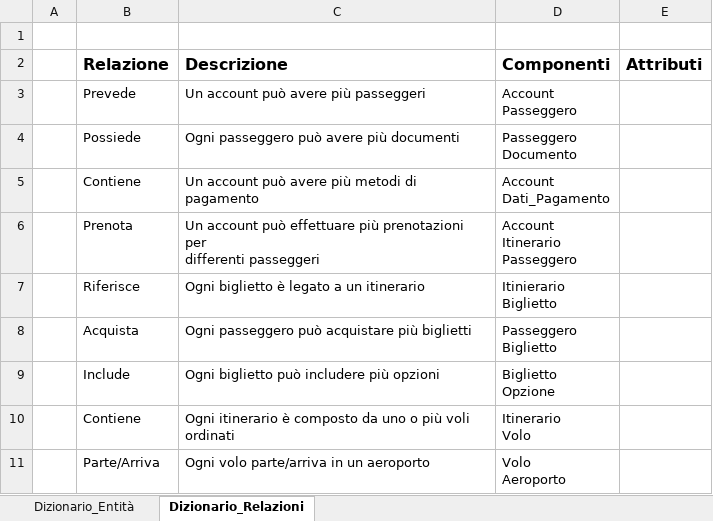
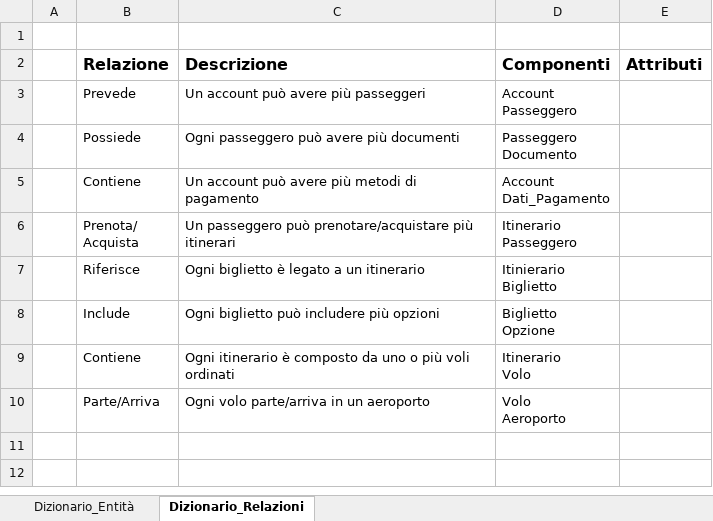
Before and after one commit to LauraCorretto/ProjectWork4, an Excel workbook: Modello_Concettuale/Dizioniario_Entità_Relazioni.xlsx, sheet Dizionario_Relazioni, drawn as a sheet; values as stored, in another font and other column widths than the file's, no borders; removed rows and columns are numbered as before the commit, all else as after; ↵ is a line break in a cell; the diff names each change by its address in the sheet, - before the commit and + after, or states it on an @@ line.

Commit message:
Add files via upload

```diff
--- a/Modello_Concettuale/Dizioniario_Entità_Relazioni.xlsx (sheet Dizionario_Relazioni)
+++ b/Modello_Concettuale/Dizioniario_Entità_Relazioni.xlsx (sheet Dizionario_Relazioni)
-row 6:  | Prenota | Un account può effettuare più prenotazioni per ↵ differenti passeggeri | Account ↵ Itinerario ↵ Passeggero
+row 6:  | Prenota/ ↵ Acquista | Un passeggero può prenotare/acquistare più itinerari | Itinerario ↵ Passeggero
-row 8:  | Acquista | Ogni passeggero può acquistare più biglietti | Passeggero ↵ Biglietto
```
Also changed, not shown: sheet Dizionario_Entità.
